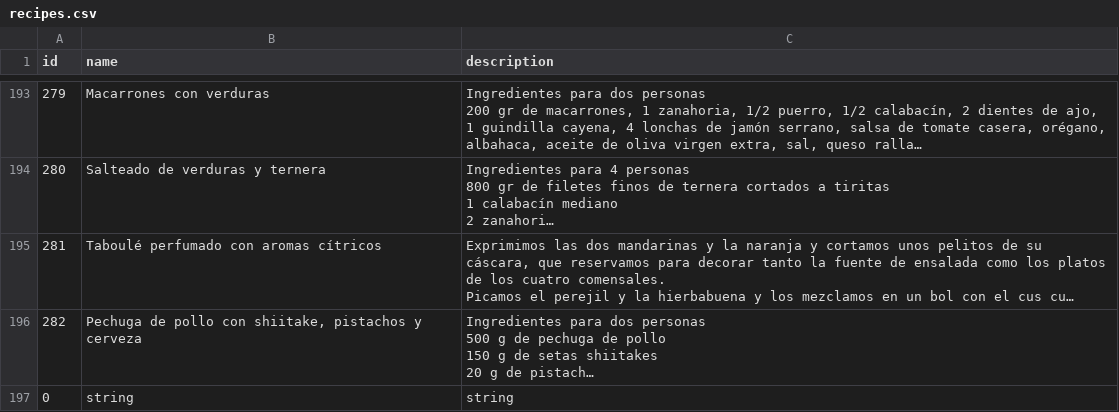
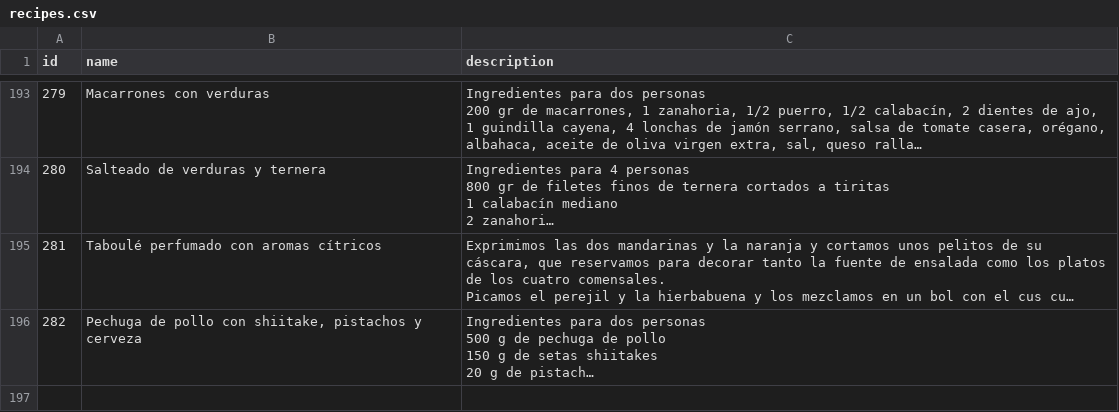
Before and after one commit to EhytanC/proyectoRecetario, a CSV file: db/recipes.csv, drawn as a sheet; only a part is shown, gaps mark what is left out; long unchanged cells end in …; the diff names each change by its address in the sheet, - before the commit and + after, or states it on an @@ line.

```diff
--- a/db/recipes.csv
+++ b/db/recipes.csv
-row 197: 0 | string | string
```
Also changed, not shown: 4 other files.
